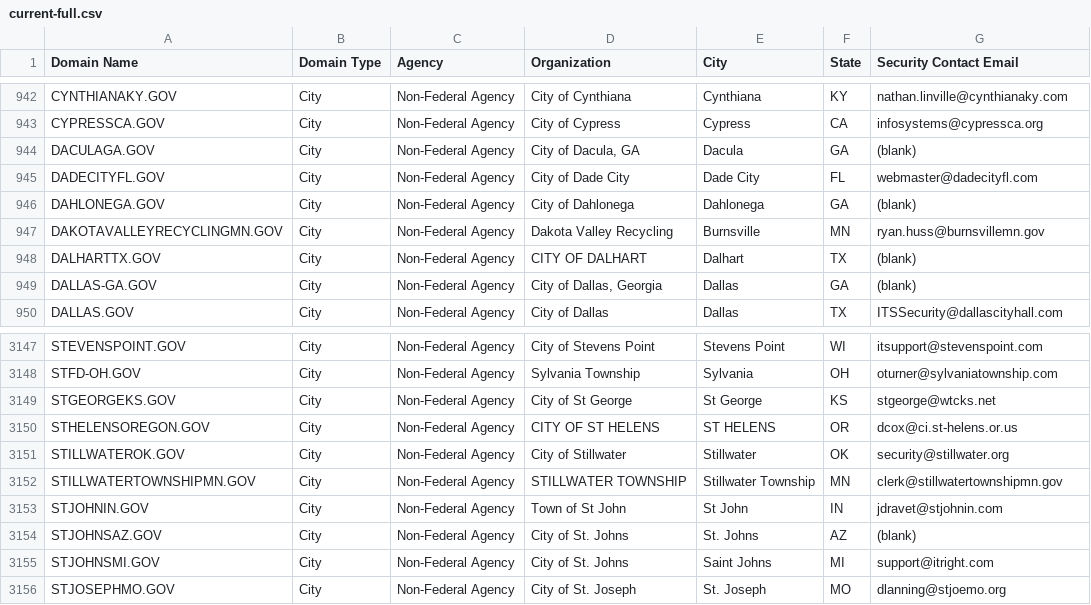
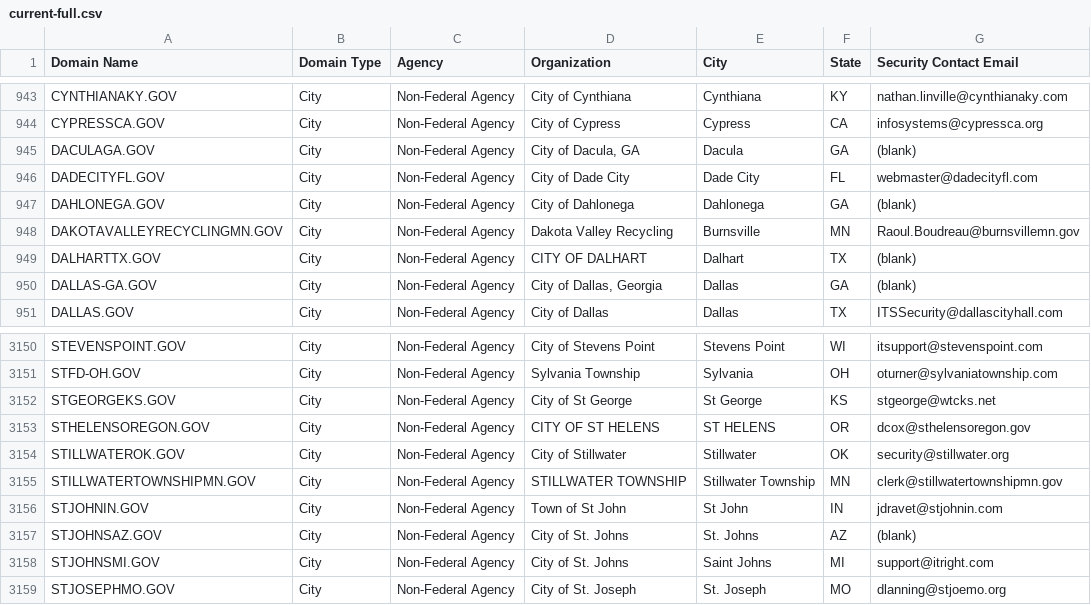
Before and after one commit to cisagov/dotgov-data, a CSV file: current-full.csv, drawn as a sheet; only a part is shown, gaps mark what is left out; the diff covers the shown part only.

```diff
--- a/current-full.csv
+++ b/current-full.csv
@@ -946,3 +947,3 @@ DADECITYFL.GOV,City,Non-Federal Agency,City of Dade City,Dade City,FL,webmaster@
 DAHLONEGA.GOV,City,Non-Federal Agency,City of Dahlonega,Dahlonega,GA,(blank)
-DAKOTAVALLEYRECYCLINGMN.GOV,City,Non-Federal Agency,Dakota Valley Recycling,Burnsville,MN,ryan.huss@burnsvillemn.gov
+DAKOTAVALLEYRECYCLINGMN.GOV,City,Non-Federal Agency,Dakota Valley Recycling,Burnsville,MN,Raoul.Boudreau@burnsvillemn.gov
 DALHARTTX.GOV,City,Non-Federal Agency,CITY OF DALHART,Dalhart,TX,(blank)
@@ -3149,3 +3152,3 @@ STFD-OH.GOV,City,Non-Federal Agency,Sylvania Township,Sylvania,OH,oturner@sylvan
 STGEORGEKS.GOV,City,Non-Federal Agency,City of St George ,St George,KS,stgeorge@wtcks.net
-STHELENSOREGON.GOV,City,Non-Federal Agency,CITY OF ST HELENS,ST HELENS,OR,dcox@ci.st-helens.or.us
+STHELENSOREGON.GOV,City,Non-Federal Agency,CITY OF ST HELENS,ST HELENS,OR,dcox@sthelensoregon.gov
 STILLWATEROK.GOV,City,Non-Federal Agency,City of Stillwater,Stillwater,OK,security@stillwater.org
```
Also changed, not shown: 4 added rows and 1 edited cell elsewhere in this file.
